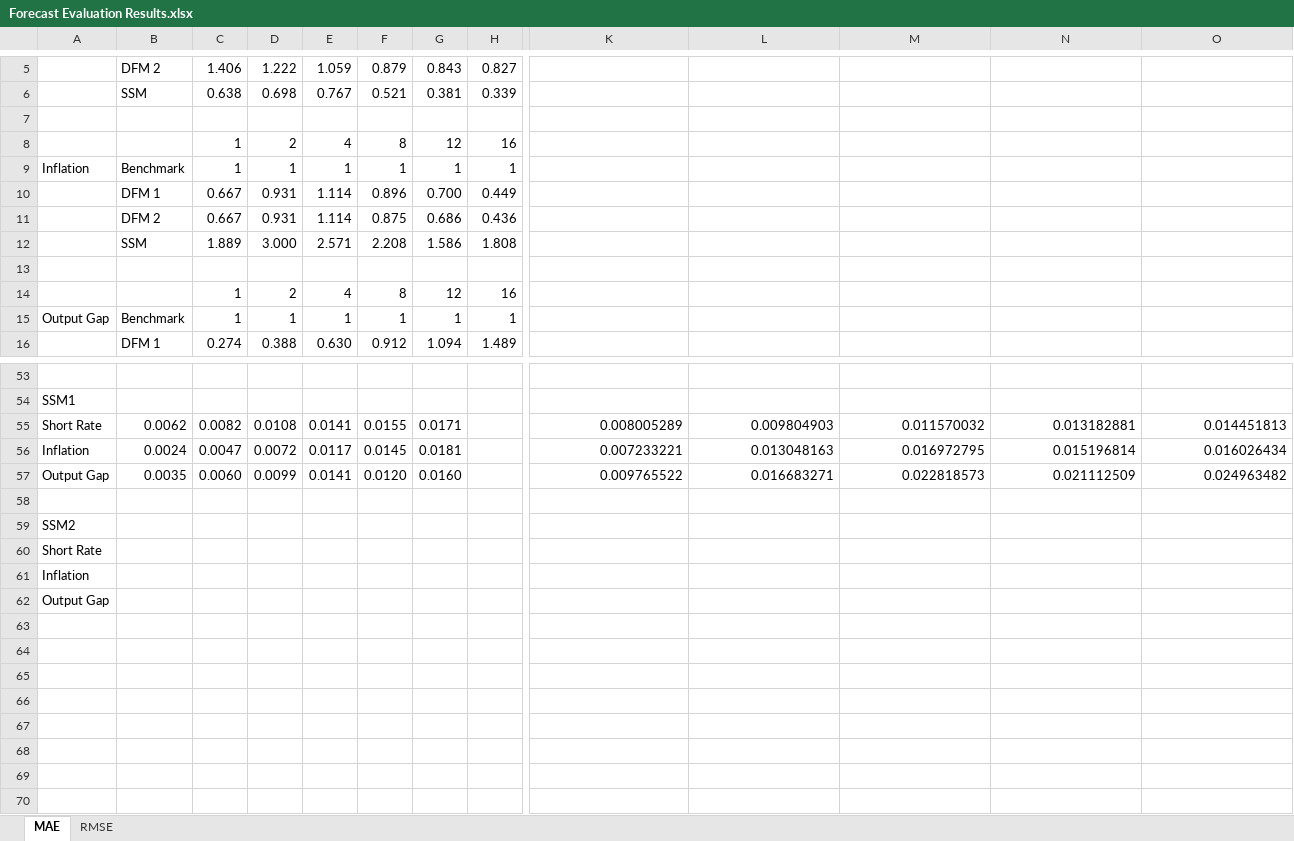
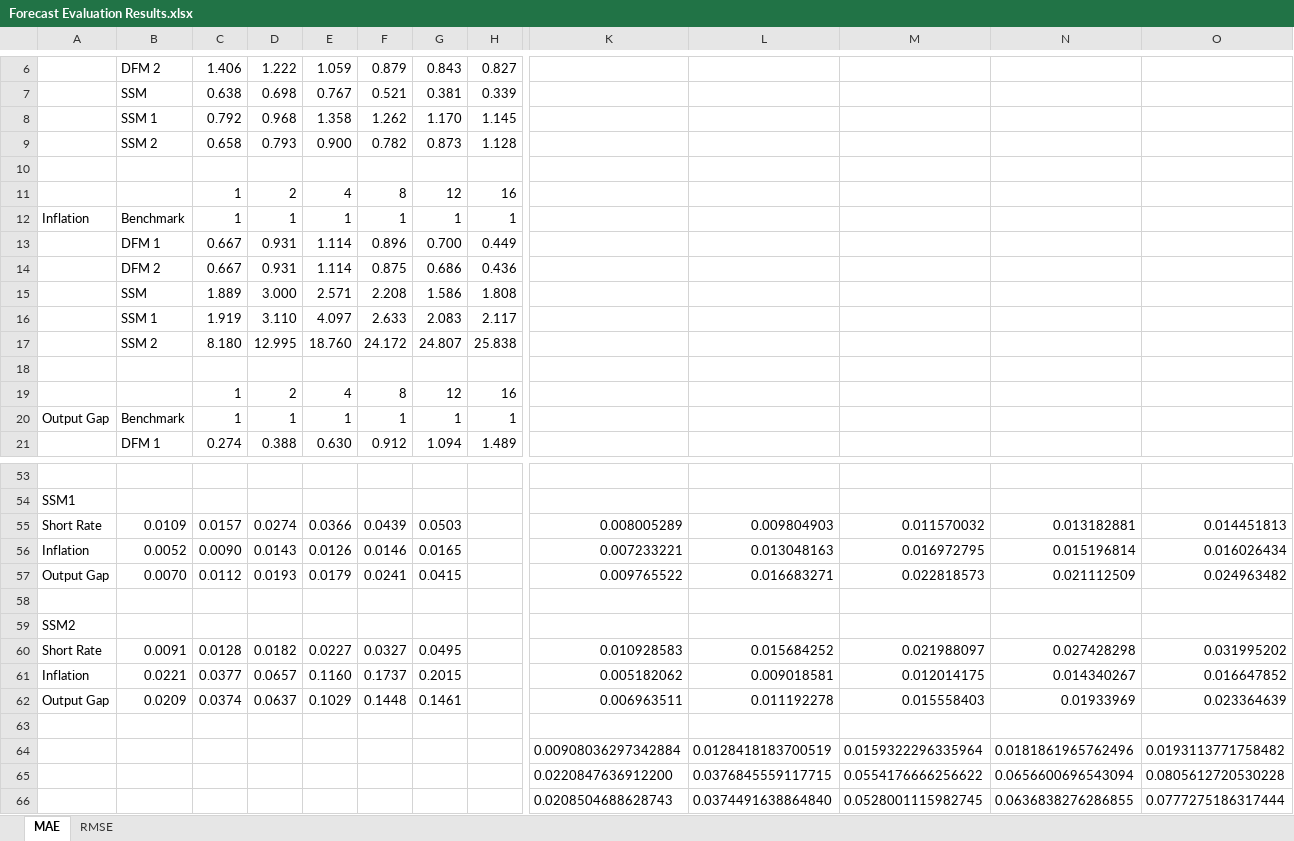
Before and after one commit to tgarutti/financial_case_studies, an Excel workbook: Results/Forecast Evaluation Results.xlsx, sheet MAE, drawn as a sheet; only a part is shown, gaps mark what is left out; values as stored, in another font and other column widths than the file's, no borders; removed rows and columns are numbered as before the commit, all else as after; rows hold the shown columns only; the diff covers the shown part only; the diff names each change by its address in the sheet, - before the commit and + after, or states it on an @@ line.

```diff
--- a/Results/Forecast Evaluation Results.xlsx (sheet MAE)
+++ b/Results/Forecast Evaluation Results.xlsx (sheet MAE)
+row 8:  | SSM 1 | 0.792 | 0.968 | 1.358 | 1.262 | 1.170 | 1.145
+row 9:  | SSM 2 | 0.658 | 0.793 | 0.900 | 0.782 | 0.873 | 1.128
+row 16:  | SSM 1 | 1.919 | 3.110 | 4.097 | 2.633 | 2.083 | 2.117
+row 17:  | SSM 2 | 8.180 | 12.995 | 18.760 | 24.172 | 24.807 | 25.838
-B55: 0.0062
+B55: 0.0109
-C55: 0.0082
+C55: 0.0157
-D55: 0.0108
+D55: 0.0274
-E55: 0.0141
+E55: 0.0366
-F55: 0.0155
+F55: 0.0439
-G55: 0.0171
+G55: 0.0503
-B56: 0.0024
+B56: 0.0052
-C56: 0.0047
+C56: 0.0090
-D56: 0.0072
+D56: 0.0143
-E56: 0.0117
+E56: 0.0126
-F56: 0.0145
+F56: 0.0146
-G56: 0.0181
+G56: 0.0165
-B57: 0.0035
+B57: 0.0070
-C57: 0.0060
+C57: 0.0112
-D57: 0.0099
+D57: 0.0193
-E57: 0.0141
+E57: 0.0179
-F57: 0.0120
+F57: 0.0241
-G57: 0.0160
+G57: 0.0415
-row 60: Short Rate
-row 61: Inflation
+row 60: Short Rate | 0.0091 | 0.0128 | 0.0182 | 0.0227 | 0.0327 | 0.0495 |  | 0.010928583 | 0.015684252 | 0.021988097 | 0.027428298 | 0.031995202
+row 61: Inflation | 0.0221 | 0.0377 | 0.0657 | 0.1160 | 0.1737 | 0.2015 |  | 0.005182062 | 0.009018581 | 0.012014175 | 0.014340267 | 0.016647852
+row 62: Output Gap | 0.0209 | 0.0374 | 0.0637 | 0.1029 | 0.1448 | 0.1461 |  | 0.006963511 | 0.011192278 | 0.015558403 | 0.01933969 | 0.023364639
-A63: Output Gap
+A63: (empty)
+row 64:  |  |  |  |  |  |  |  | 0.00908036297342884 | 0.0128418183700519 | 0.0159322296335964 | 0.0181861965762496 | 0.0193113771758482
+row 65:  |  |  |  |  |  |  |  | 0.0220847636912200 | 0.0376845559117715 | 0.0554176666256622 | 0.0656600696543094 | 0.0805612720530228
+row 66:  |  |  |  |  |  |  |  | 0.0208504688628743 | 0.0374491638864840 | 0.0528001115982745 | 0.0636838276286855 | 0.0777275186317444
```
Also changed, not shown: 1 added row, 5 removed rows, 14 edited cells and cell formats elsewhere in this sheet, sheet RMSE, 1 other file.
